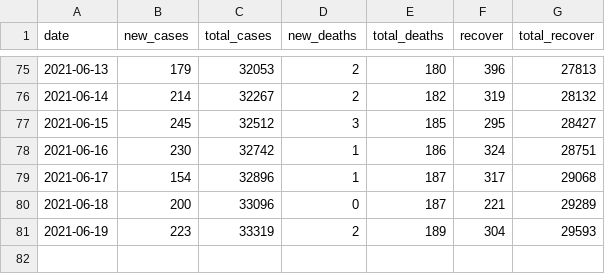
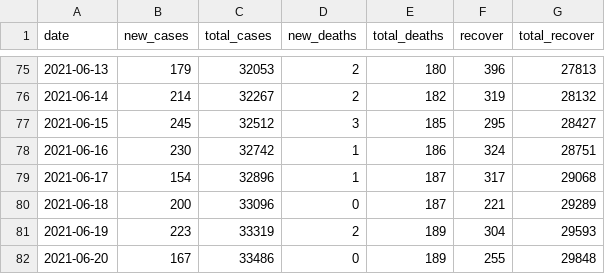
Before and after one commit to wnarifin/covid-19-kelantan, a CSV file: covid-19_kel.csv, drawn as a sheet; only a part is shown, gaps mark what is left out; the diff names each change by its address in the sheet, - before the commit and + after, or states it on an @@ line.

```diff
--- a/covid-19_kel.csv
+++ b/covid-19_kel.csv
+row 82: 2021-06-20 | 167 | 33486 | 0 | 189 | 255 | 29848
```
Also changed, not shown: covid-19_recover_kel.csv, fitted_sir.csv, 4 other files.
